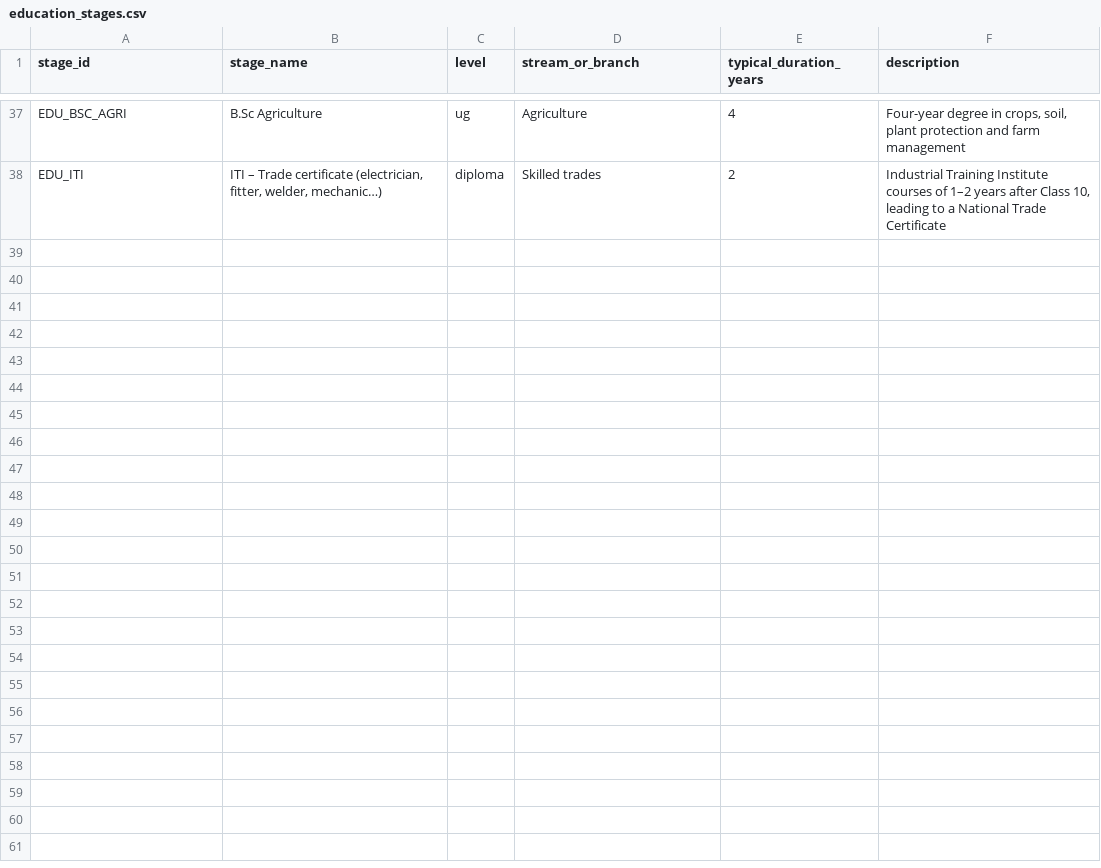
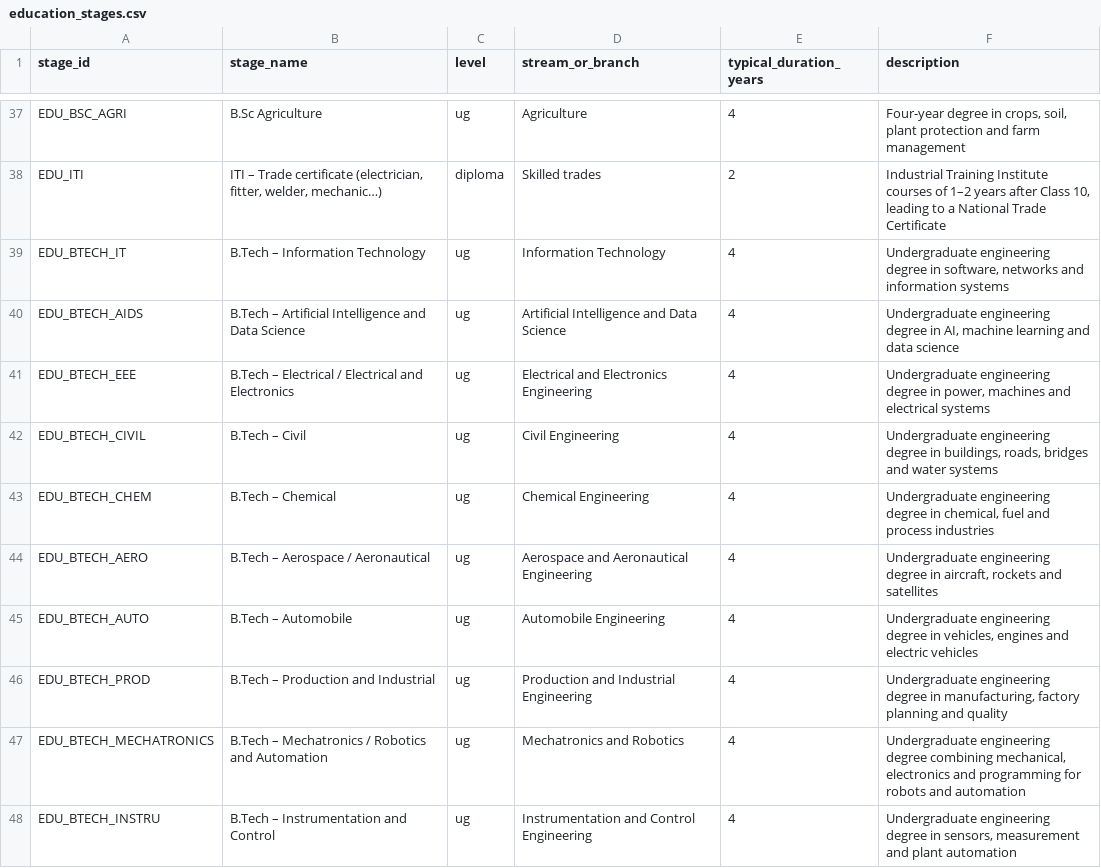
Before and after one commit to Anoop1230-tech/career-compass-ai, a CSV file: datasets/education_stages.csv, drawn as a sheet; only a part is shown, gaps mark what is left out; the diff covers the shown part only; the diff names each change by its address in the sheet, - before the commit and + after, or states it on an @@ line.

Commit message:
add all engineering branches with their own careers and paths

```diff
--- a/datasets/education_stages.csv
+++ b/datasets/education_stages.csv
+row 39: EDU_BTECH_IT | B.Tech – Information Technology | ug | Information Technology | 4 | Undergraduate engineering degree in software, networks and information systems
+row 40: EDU_BTECH_AIDS | B.Tech – Artificial Intelligence and Data Science | ug | Artificial Intelligence and Data Science | 4 | Undergraduate engineering degree in AI, machine learning and data science
+row 41: EDU_BTECH_EEE | B.Tech – Electrical / Electrical and Electronics | ug | Electrical and Electronics Engineering | 4 | Undergraduate engineering degree in power, machines and electrical systems
+row 42: EDU_BTECH_CIVIL | B.Tech – Civil | ug | Civil Engineering | 4 | Undergraduate engineering degree in buildings, roads, bridges and water systems
+row 43: EDU_BTECH_CHEM | B.Tech – Chemical | ug | Chemical Engineering | 4 | Undergraduate engineering degree in chemical, fuel and process industries
+row 44: EDU_BTECH_AERO | B.Tech – Aerospace / Aeronautical | ug | Aerospace and Aeronautical Engineering | 4 | Undergraduate engineering degree in aircraft, rockets and satellites
+row 45: EDU_BTECH_AUTO | B.Tech – Automobile | ug | Automobile Engineering | 4 | Undergraduate engineering degree in vehicles, engines and electric vehicles
+row 46: EDU_BTECH_PROD | B.Tech – Production and Industrial | ug | Production and Industrial Engineering | 4 | Undergraduate engineering degree in manufacturing, factory planning and quality
+row 47: EDU_BTECH_MECHATRONICS | B.Tech – Mechatronics / Robotics and Automation | ug | Mechatronics and Robotics | 4 | Undergraduate engineering degree combining mechanical, electronics and programming for robots and automation
+row 48: EDU_BTECH_INSTRU | B.Tech – Instrumentation and Control | ug | Instrumentation and Control Engineering | 4 | Undergraduate engineering degree in sensors, measurement and plant automation
```
Also changed, not shown: 18 added rows elsewhere in this file, datasets/colleges.csv, datasets/scholarships.csv, 19 other files.
